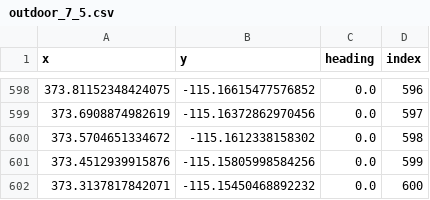
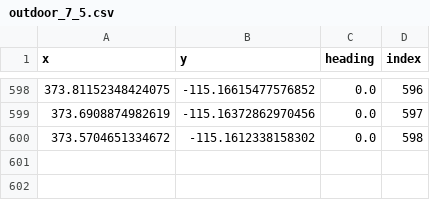
Before and after one commit to jinhoyoho/Morai_Woowa, a CSV file: path/outdoor_7_5.csv, drawn as a sheet; only a part is shown, gaps mark what is left out; the diff names each change by its address in the sheet, - before the commit and + after, or states it on an @@ line.

```diff
--- a/path/outdoor_7_5.csv
+++ b/path/outdoor_7_5.csv
-row 601: 373.4512939915876 | -115.15805998584256 | 0.0 | 599
-row 602: 373.3137817842071 | -115.15450468892232 | 0.0 | 600
```
Also changed, not shown: path/outdoor_5_4.csv, 1 other file.
